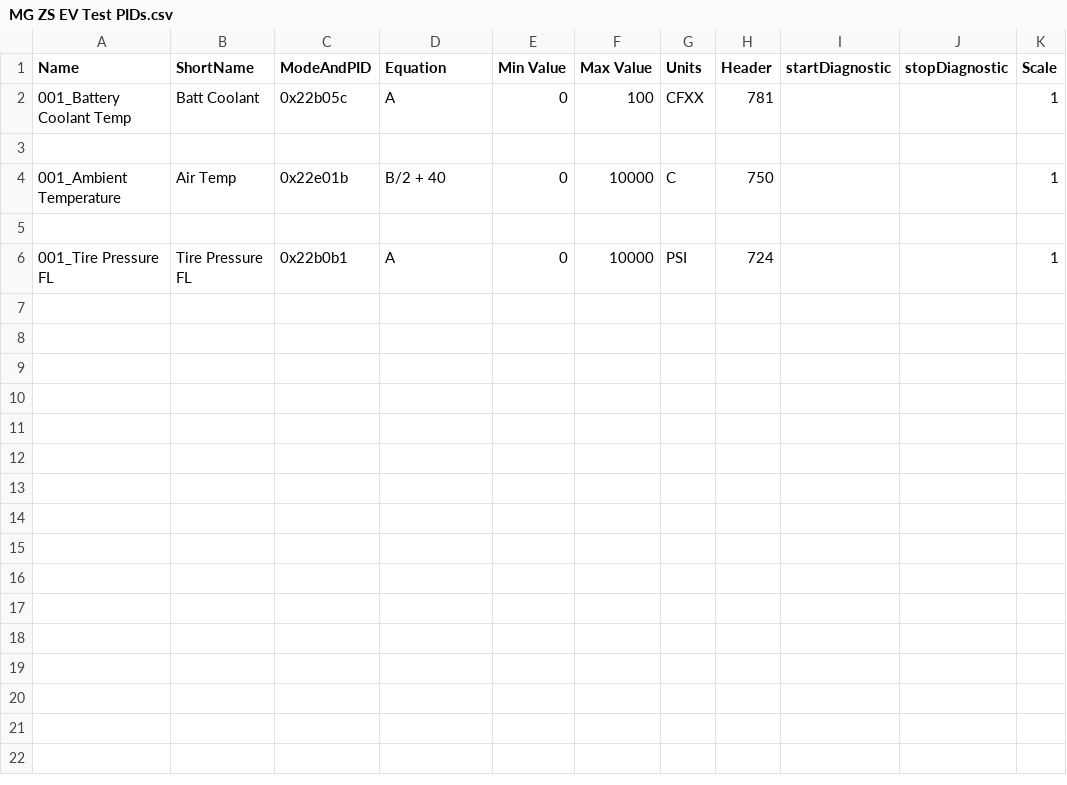
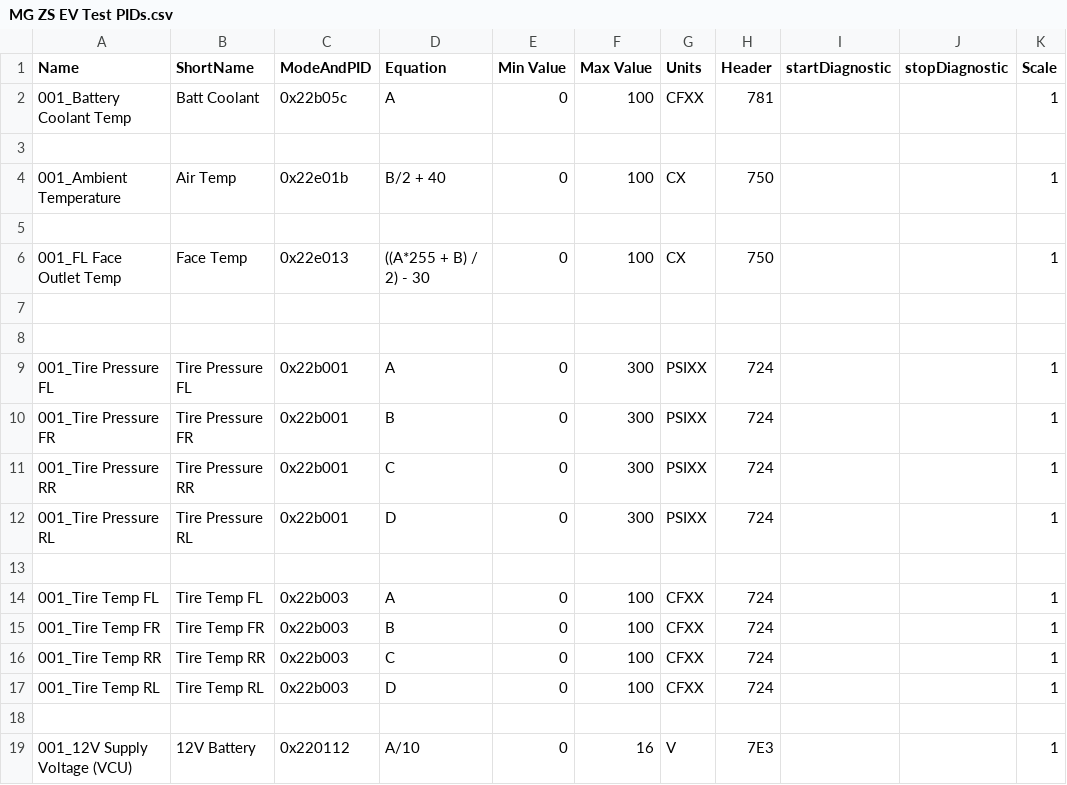
Before and after one commit to peternixon/MG-EV-OBD-PID, a CSV file: extendedpids/MG ZS EV Test PIDs.csv, drawn as a sheet.

Commit message:
More Test PIDs which don't yet work correctly

```diff
--- a/extendedpids/MG ZS EV Test PIDs.csv
+++ b/extendedpids/MG ZS EV Test PIDs.csv
@@ -3,4 +3,17 @@
 
-"001_Ambient Temperature","Air Temp","0x22e01b","B/2 + 40",0,10000,"C","750","","",1
+"001_Ambient Temperature","Air Temp","0x22e01b","B/2 + 40",0,100,"CX","750","","",1
 
-"001_Tire Pressure FL","Tire Pressure FL","0x22b0b1","A",0,10000,"PSI","724","","",1
+"001_FL Face Outlet Temp","Face Temp","0x22e013","((A*255 + B) / 2) - 30",0,100,"CX","750","","",1
+
+
+"001_Tire Pressure FL","Tire Pressure FL","0x22b001","A",0,300,"PSIXX","724","","",1
+"001_Tire Pressure FR","Tire Pressure FR","0x22b001","B",0,300,"PSIXX","724","","",1
+"001_Tire Pressure RR","Tire Pressure RR","0x22b001","C",0,300,"PSIXX","724","","",1
+"001_Tire Pressure RL","Tire Pressure RL","0x22b001","D",0,300,"PSIXX","724","","",1
+
+"001_Tire Temp FL","Tire Temp FL","0x22b003","A",0,100,"CFXX","724","","",1
+"001_Tire Temp FR","Tire Temp FR","0x22b003","B",0,100,"CFXX","724","","",1
+"001_Tire Temp RR","Tire Temp RR","0x22b003","C",0,100,"CFXX","724","","",1
+"001_Tire Temp RL","Tire Temp RL","0x22b003","D",0,100,"CFXX","724","","",1
+
+"001_12V Supply Voltage (VCU)","12V Battery","0x220112","A/10",0,16,"V","7E3","","",1
```
